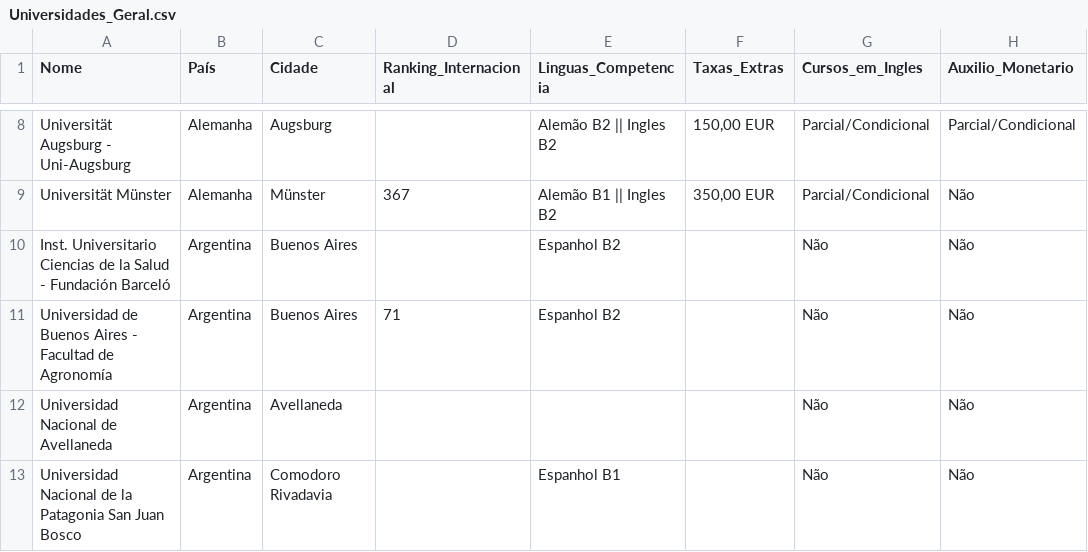
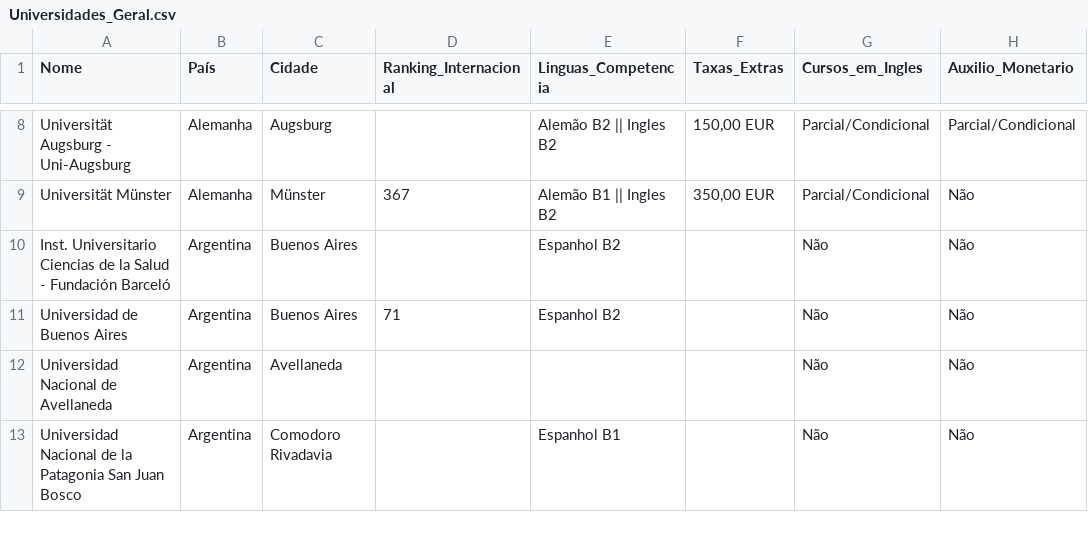
Before and after one commit to GabrielR1B/IntercambioBD, a CSV file: Universidades_Geral.csv, drawn as a sheet; only a part is shown, gaps mark what is left out; the diff names each change by its address in the sheet, - before the commit and + after, or states it on an @@ line.

Commit message:
Update Universidades_Geral.csv

```diff
--- a/Universidades_Geral.csv
+++ b/Universidades_Geral.csv
-A11 (Nome): Universidad de Buenos Aires - Facultad de Agronomía
+A11 (Nome): Universidad de Buenos Aires
```
